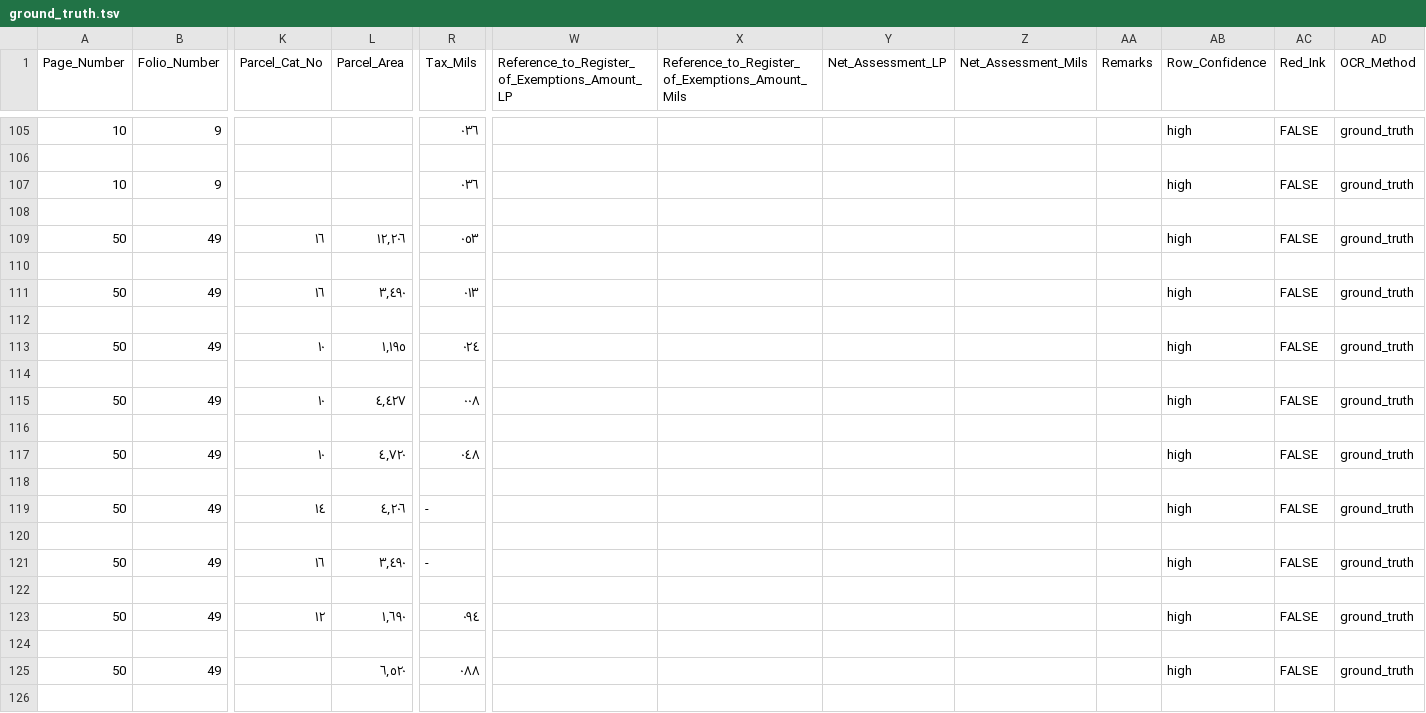
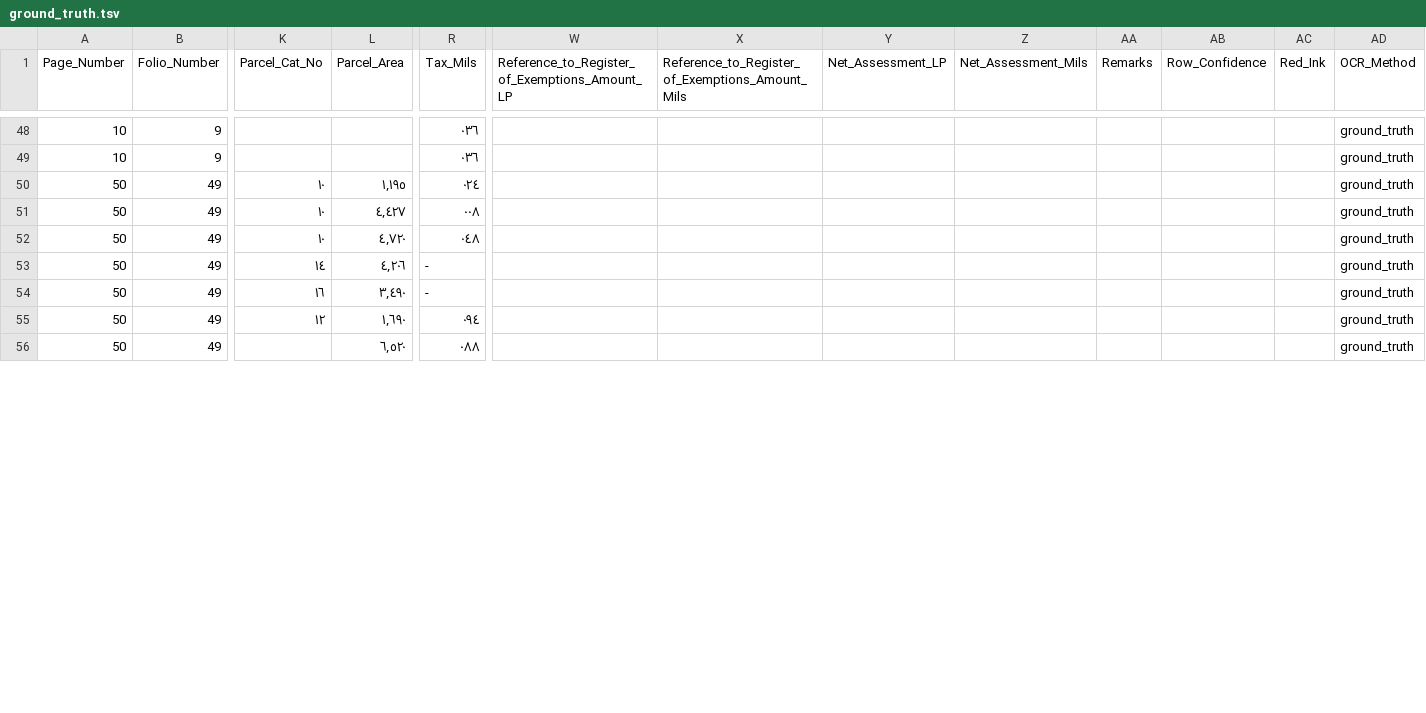
Before and after one commit to sinairusinek/Hadita, a TSV file: ground_truth.tsv, drawn as a sheet; only a part is shown, gaps mark what is left out; removed rows and columns are numbered as before the commit, all else as after; rows hold the shown columns only; the diff covers the shown part only; the diff names each change by its address in the sheet, - before the commit and + after, or states it on an @@ line.

```diff
--- a/ground_truth.tsv
+++ b/ground_truth.tsv
-AB48 (Row_Confidence): high
+AB48 (Row_Confidence): (empty)
-AC48 (Red_Ink): FALSE
+AC48 (Red_Ink): (empty)
-row 106: (empty)
-AB49 (Row_Confidence): high
+AB49 (Row_Confidence): (empty)
-AC49 (Red_Ink): FALSE
+AC49 (Red_Ink): (empty)
-row 108: (empty)
-row 109: 50 | 49 | ١٦ | ١٢,٢٠٦ | ٠٥٣ |  |  |  |  |  | high | FALSE | ground_truth
-row 110: (empty)
-row 111: 50 | 49 | ١٦ | ٣,٤٩٠ | ٠١٣ |  |  |  |  |  | high | FALSE | ground_truth
-row 112: (empty)
-AB50 (Row_Confidence): high
+AB50 (Row_Confidence): (empty)
-AC50 (Red_Ink): FALSE
+AC50 (Red_Ink): (empty)
-row 114: (empty)
-AB51 (Row_Confidence): high
+AB51 (Row_Confidence): (empty)
-AC51 (Red_Ink): FALSE
+AC51 (Red_Ink): (empty)
-row 116: (empty)
-AB52 (Row_Confidence): high
+AB52 (Row_Confidence): (empty)
-AC52 (Red_Ink): FALSE
+AC52 (Red_Ink): (empty)
-row 118: (empty)
-AB53 (Row_Confidence): high
+AB53 (Row_Confidence): (empty)
-AC53 (Red_Ink): FALSE
+AC53 (Red_Ink): (empty)
-row 120: (empty)
-AB54 (Row_Confidence): high
+AB54 (Row_Confidence): (empty)
-AC54 (Red_Ink): FALSE
+AC54 (Red_Ink): (empty)
-row 122: (empty)
-AB55 (Row_Confidence): high
+AB55 (Row_Confidence): (empty)
-AC55 (Red_Ink): FALSE
+AC55 (Red_Ink): (empty)
-row 124: (empty)
-AB56 (Row_Confidence): high
+AB56 (Row_Confidence): (empty)
-AC56 (Red_Ink): FALSE
+AC56 (Red_Ink): (empty)
-row 126: (empty)
```
Also changed, not shown: 1 added row, 69 removed rows and 53 edited cells elsewhere in this file.
